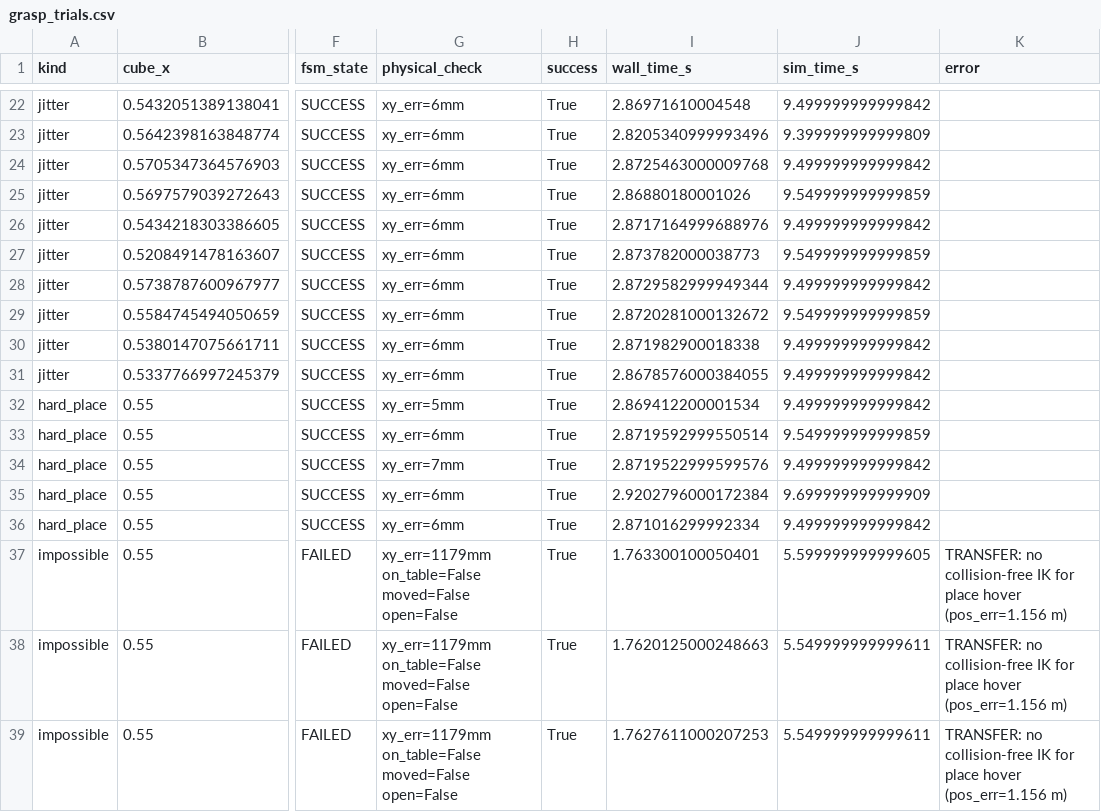
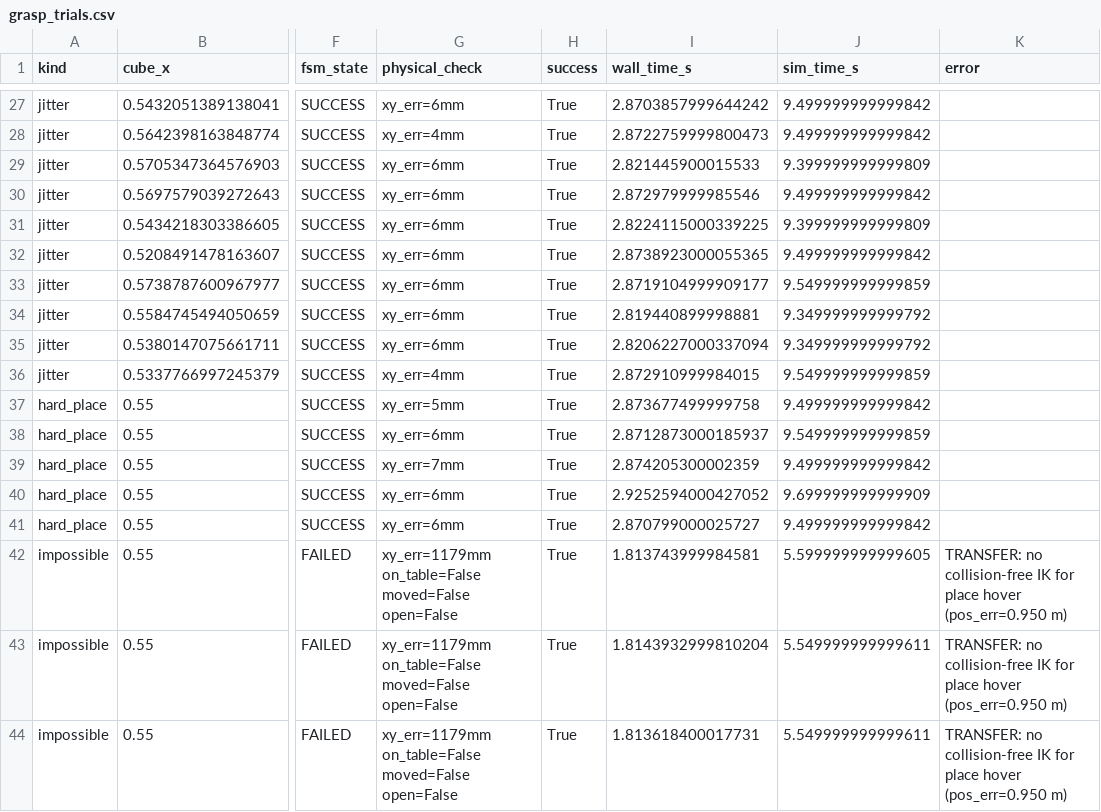
Before and after one commit to ClearJan/pandaforge, a CSV file: reports/benchmarks/grasp_trials.csv, drawn as a sheet; only a part is shown, gaps mark what is left out; addresses are those after the commit; the diff covers the shown part only; the diff names each change by its address in the sheet, - before the commit and + after, or states it on an @@ line.

Commit message:
v1.2.0: TOPP-RA time-optimal parameterization (arc-length param, exact interval constraints, curvature bound, dense resampling, dominance guarantee; -58% median on long paths), antipodal grasp candidates with side-grasp fallback (roof_grasp shelf-to-shelf 5/5), union scene layout fix (in-place switching actually works), shadow-cube sync + contact semantics rewrite, headless demo CLI, PandaForge branding, CI ubuntu matrix, README restructure; 73/73 tests, ruff clean

```diff
--- a/reports/benchmarks/grasp_trials.csv
+++ b/reports/benchmarks/grasp_trials.csv
-I27 (wall_time_s): 2.86971610004548
+I27 (wall_time_s): 2.8703857999644242
-G28 (physical_check): xy_err=6mm
+G28 (physical_check): xy_err=4mm
-I28 (wall_time_s): 2.8205340999993496
+I28 (wall_time_s): 2.8722759999800473
-J28 (sim_time_s): 9.399999999999809
+J28 (sim_time_s): 9.499999999999842
-I29 (wall_time_s): 2.8725463000009768
+I29 (wall_time_s): 2.821445900015533
-J29 (sim_time_s): 9.499999999999842
+J29 (sim_time_s): 9.399999999999809
-I30 (wall_time_s): 2.86880180001026
+I30 (wall_time_s): 2.872979999985546
-J30 (sim_time_s): 9.549999999999859
+J30 (sim_time_s): 9.499999999999842
-I31 (wall_time_s): 2.8717164999688976
+I31 (wall_time_s): 2.8224115000339225
-J31 (sim_time_s): 9.499999999999842
+J31 (sim_time_s): 9.399999999999809
-I32 (wall_time_s): 2.873782000038773
+I32 (wall_time_s): 2.8738923000055365
-J32 (sim_time_s): 9.549999999999859
+J32 (sim_time_s): 9.499999999999842
-I33 (wall_time_s): 2.8729582999949344
+I33 (wall_time_s): 2.8719104999909177
-J33 (sim_time_s): 9.499999999999842
+J33 (sim_time_s): 9.549999999999859
-I34 (wall_time_s): 2.8720281000132672
+I34 (wall_time_s): 2.819440899998881
-J34 (sim_time_s): 9.549999999999859
+J34 (sim_time_s): 9.349999999999792
-I35 (wall_time_s): 2.871982900018338
+I35 (wall_time_s): 2.8206227000337094
-J35 (sim_time_s): 9.499999999999842
+J35 (sim_time_s): 9.349999999999792
-G36 (physical_check): xy_err=6mm
+G36 (physical_check): xy_err=4mm
-I36 (wall_time_s): 2.8678576000384055
+I36 (wall_time_s): 2.872910999984015
-J36 (sim_time_s): 9.499999999999842
+J36 (sim_time_s): 9.549999999999859
-I37 (wall_time_s): 2.869412200001534
+I37 (wall_time_s): 2.873677499999758
-I38 (wall_time_s): 2.8719592999550514
+I38 (wall_time_s): 2.8712873000185937
-I39 (wall_time_s): 2.8719522999599576
+I39 (wall_time_s): 2.874205300002359
-I40 (wall_time_s): 2.9202796000172384
+I40 (wall_time_s): 2.9252594000427052
-I41 (wall_time_s): 2.871016299992334
+I41 (wall_time_s): 2.870799000025727
-I42 (wall_time_s): 1.763300100050401
+I42 (wall_time_s): 1.813743999984581
-K42:K44 (error): …place hover (pos_err=1.156 m)
+K42:K44 (error): …place hover (pos_err=0.950 m)
-I43 (wall_time_s): 1.7620125000248663
+I43 (wall_time_s): 1.8143932999810204
-I44 (wall_time_s): 1.7627611000207253
+I44 (wall_time_s): 1.813618400017731
```
Also changed, not shown: 6 added rows, 1 removed row and 26 edited cells elsewhere in this file, 33 other files.
